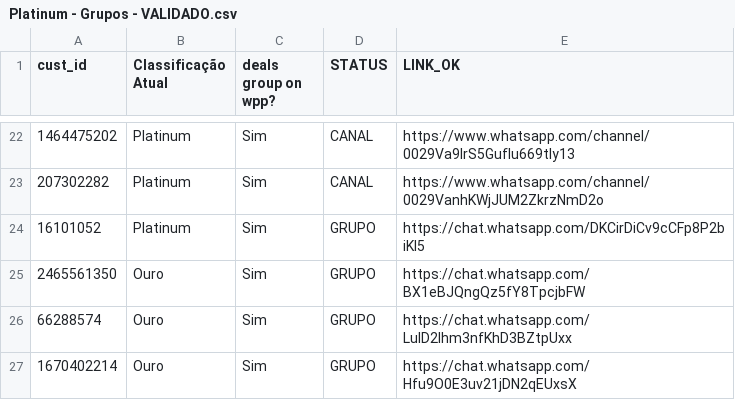
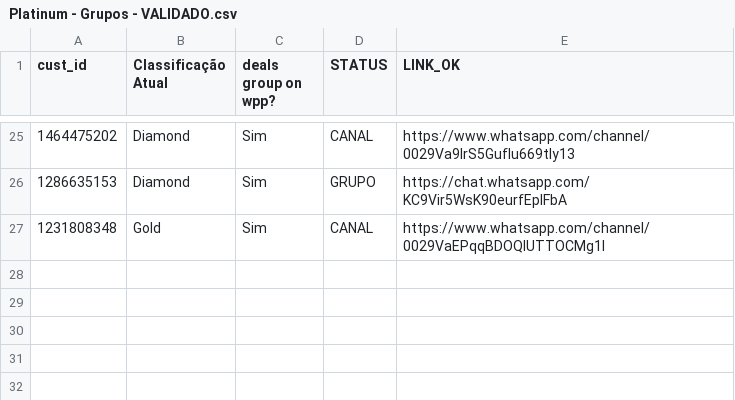
Before and after one commit to JoaoGollucci/whatsapp_data, a CSV file: csv/Platinum - Grupos - VALIDADO.csv, drawn as a sheet; only a part is shown, gaps mark what is left out; the diff covers the shown part only.

```diff
--- a/csv/Platinum - Grupos - VALIDADO.csv
+++ b/csv/Platinum - Grupos - VALIDADO.csv
@@ -22,6 +25,3 @@
-1464475202;Platinum;Sim;CANAL;https://www.whatsapp.com/channel/0029Va9lrS5GufIu669tIy13
-207302282;Platinum;Sim;CANAL;https://www.whatsapp.com/channel/0029VanhKWjJUM2ZkrzNmD2o
-16101052;Platinum;Sim;GRUPO;https://chat.whatsapp.com/DKCirDiCv9cCFp8P2biKl5
-2465561350;Ouro;Sim;GRUPO;https://chat.whatsapp.com/BX1eBJQngQz5fY8TpcjbFW
-66288574;Ouro;Sim;GRUPO;https://chat.whatsapp.com/LuID2lhm3nfKhD3BZtpUxx
-1670402214;Ouro;Sim;GRUPO;https://chat.whatsapp.com/Hfu9O0E3uv21jDN2qEUxsX
+1464475202;Diamond;Sim;CANAL;https://www.whatsapp.com/channel/0029Va9lrS5GufIu669tIy13
+1286635153;Diamond;Sim;GRUPO;https://chat.whatsapp.com/KC9Vir5WsK90eurfEpIFbA
+1231808348;Gold;Sim;CANAL;https://www.whatsapp.com/channel/0029VaEPqqBDOQIUTTOCMg1l
```
Also changed, not shown: 16 added rows, 13 removed rows and 7 edited cells elsewhere in this file, csv/Novos - Grupos - VALIDADO.csv, csv/Pasta1_ATUALIZADO.csv, 2 other files.
